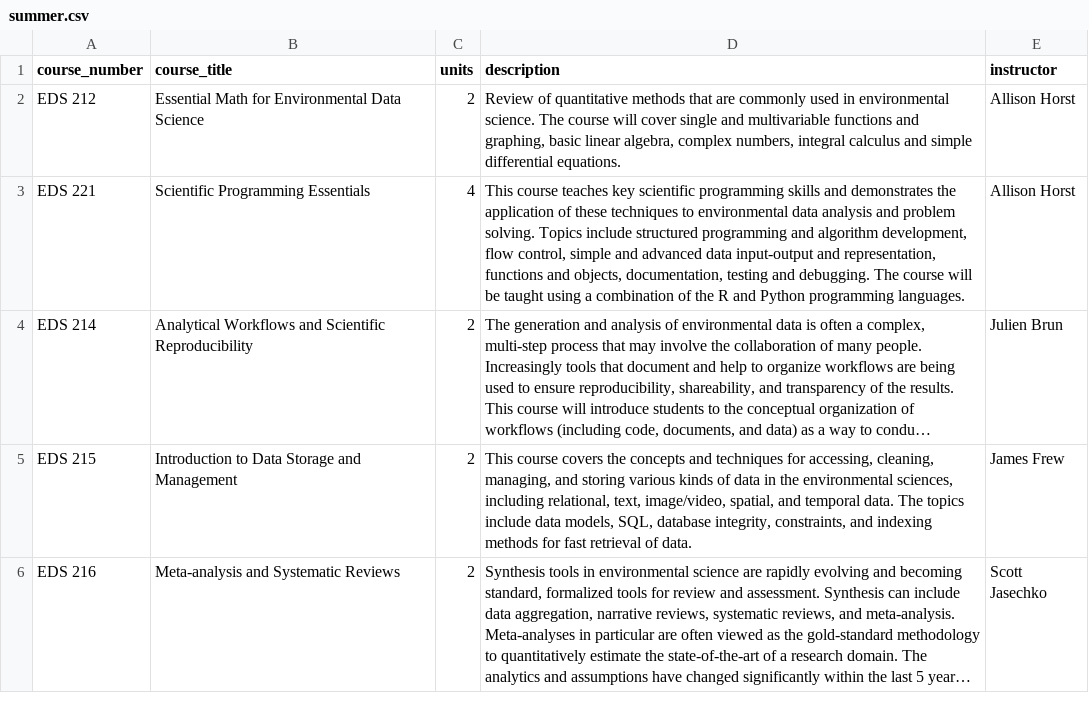
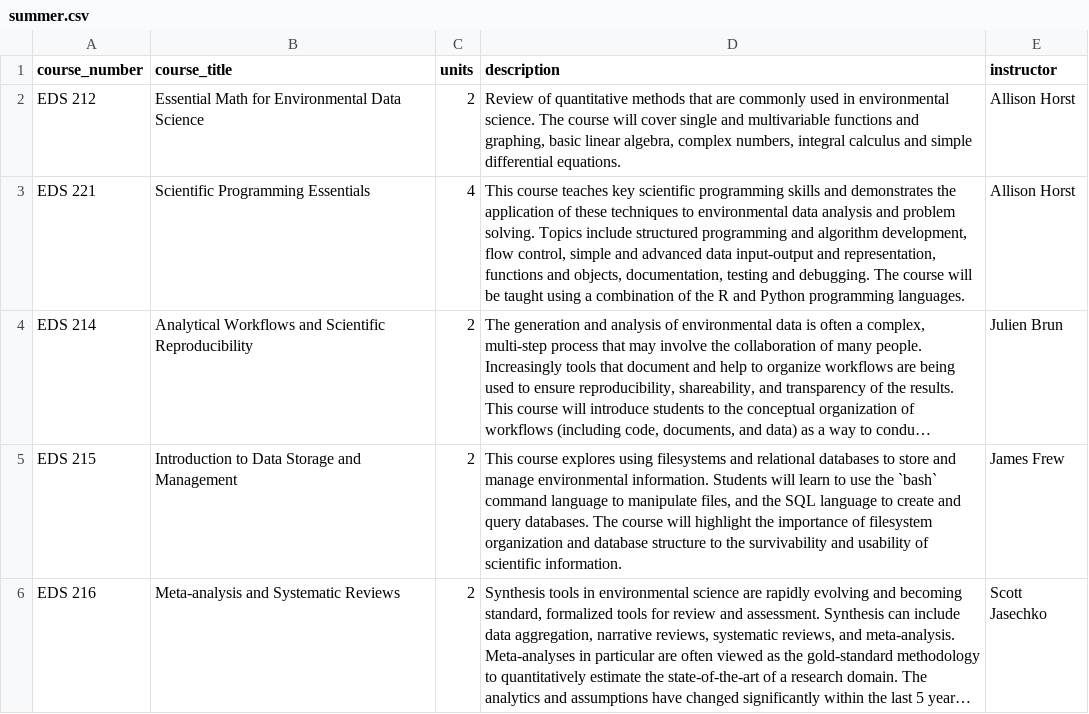
Before and after one commit to UCSB-MEDS/UCSB-MEDS.github.io, a CSV file: course_description_files/summer.csv, drawn as a sheet; long unchanged cells end in …; the diff names each change by its address in the sheet, - before the commit and + after, or states it on an @@ line.

Commit message:
updated eds 215 course description

```diff
--- a/course_description_files/summer.csv
+++ b/course_description_files/summer.csv
-D5 (description): This course covers the concepts and techniques for accessing, cleaning, managing, and storing various kinds of data in the environmental sciences, including relational, text, image/video, spatial, and temporal data. The topics include data models, SQL, database integrity, constraints, and indexing methods for fast retrieval of data.
+D5 (description): This course explores using filesystems and relational databases to store and manage environmental information. Students will learn to use the `bash` command language to manipulate files, and the SQL language to create and query databases. The course will highlight the importance of filesystem organization and database structure to the survivability and usability of scientific information.
```
Also changed, not shown: docs/course_description_files/summer.csv, 1 other file.
